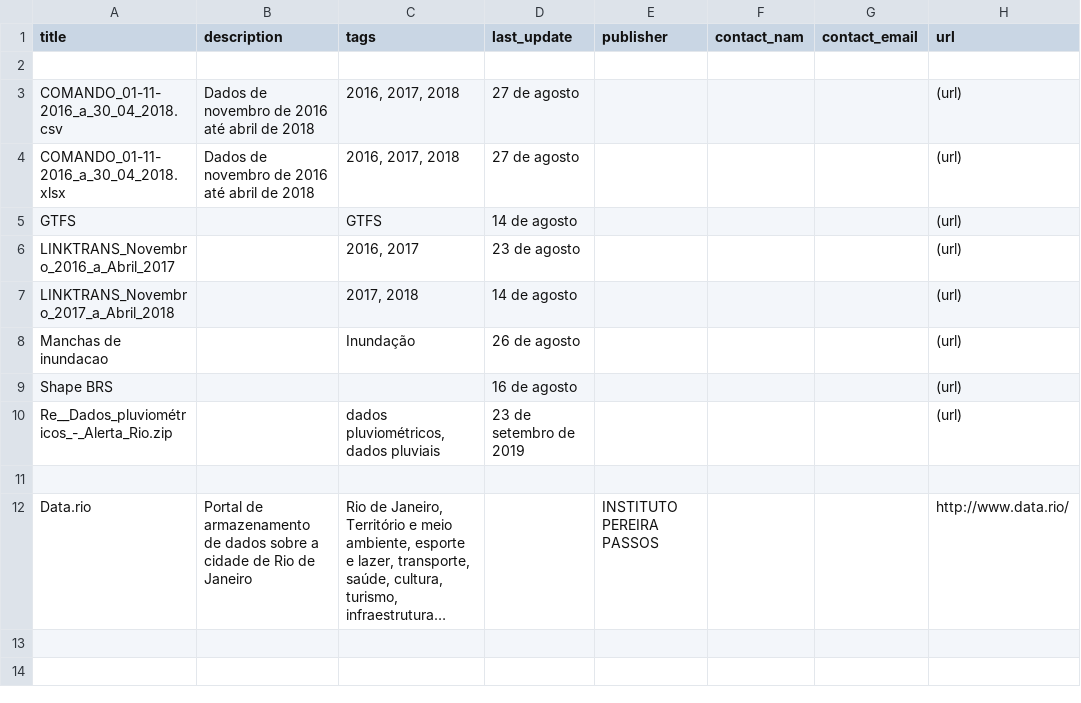
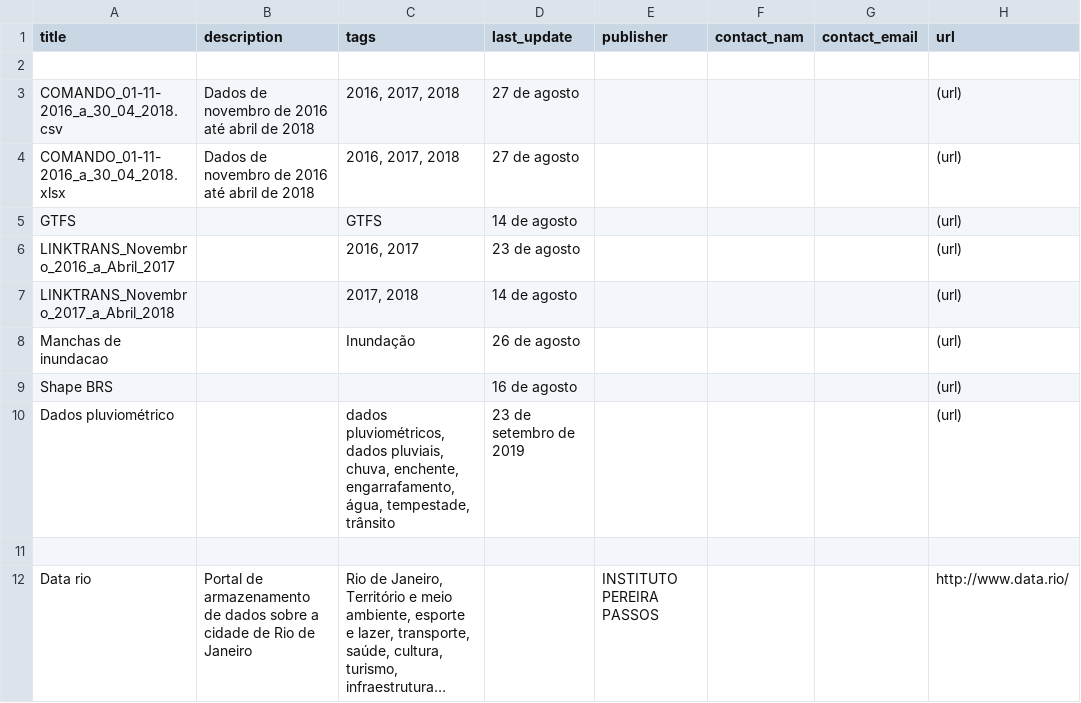
Before and after one commit to speicys/II_desafio_cor, a CSV file: assets/II_desafio_cor.csv, drawn as a sheet; only a part is shown; long unchanged cells end in …; the diff names each change by its address in the sheet, - before the commit and + after, or states it on an @@ line.

```diff
--- a/assets/II_desafio_cor.csv
+++ b/assets/II_desafio_cor.csv
-A10 (title): Re__Dados_pluviométricos_-_Alerta_Rio.zip
+A10 (title): Dados pluviométrico
-C10 (tags): …pluviométricos, dados pluviais
+C10 (tags): …pluviométricos, dados pluviais, chuva, enchente, engarrafamento, água, tempestade, trânsito
-A12 (title): Data.rio
+A12 (title): Data rio
```
Also changed, not shown: 2 other files.
